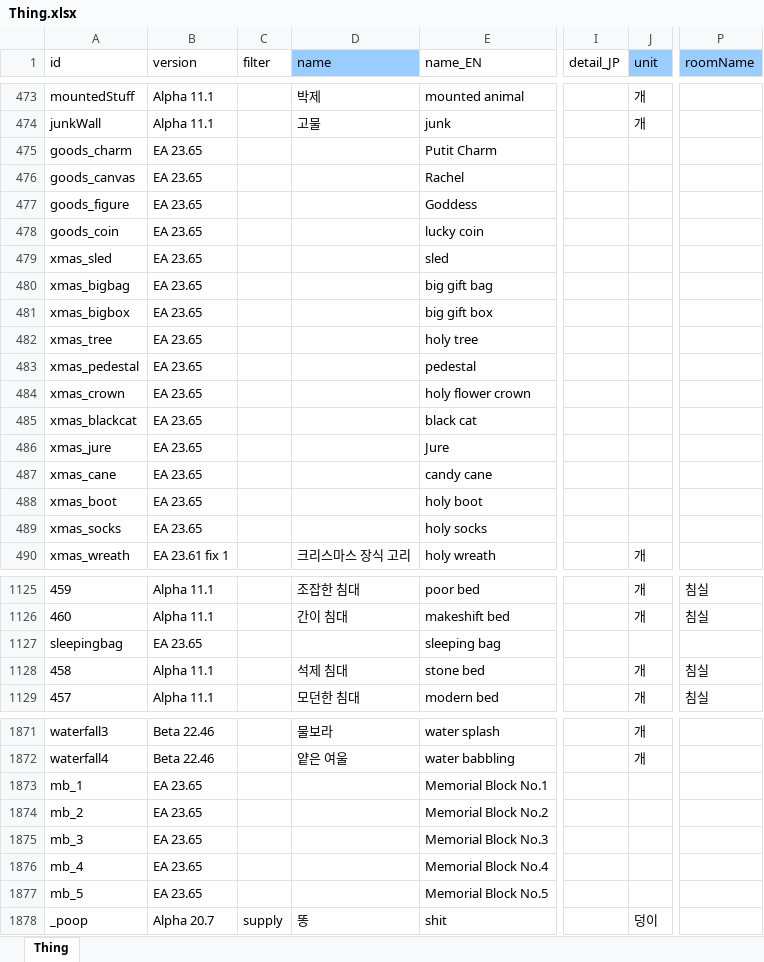
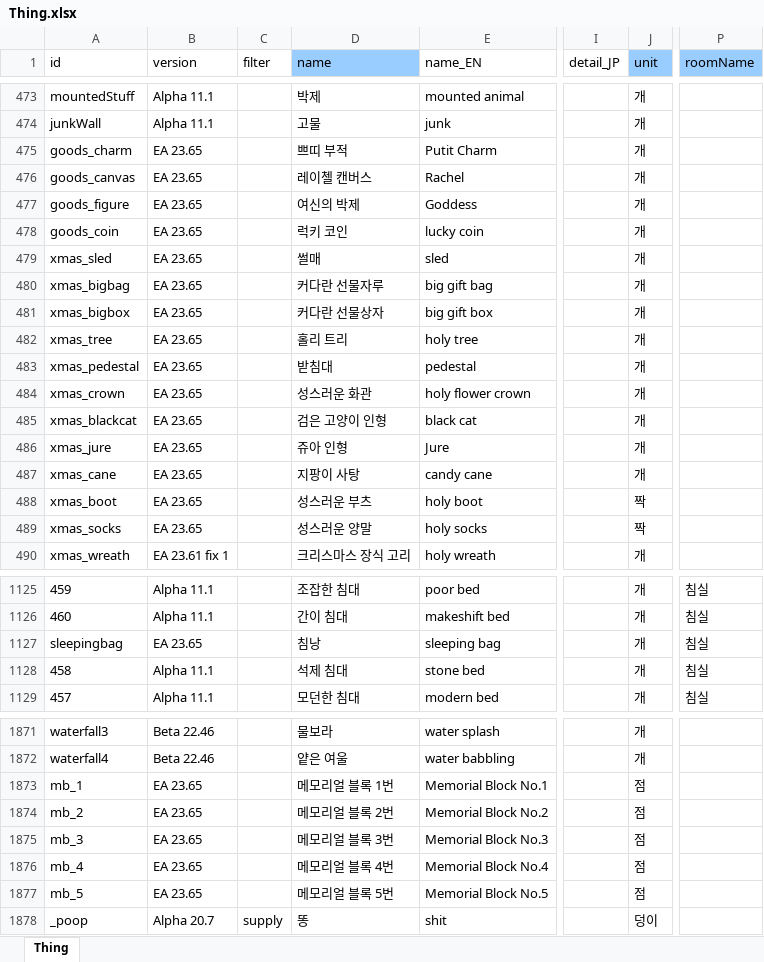
Before and after one commit to cinornu/Elin_KR, an Excel workbook: Mod_Korean/Lang/KR/Game/Thing.xlsx, sheet Thing, drawn as a sheet; only a part is shown, gaps mark what is left out; values as stored, in another font and other column widths than the file's, no borders; charts and pictures not drawn; the diff covers the shown part only; the diff names each change by its address in the sheet, - before the commit and + after, or states it on an @@ line.

```diff
--- a/Mod_Korean/Lang/KR/Game/Thing.xlsx (sheet Thing)
+++ b/Mod_Korean/Lang/KR/Game/Thing.xlsx (sheet Thing)
-D475 (name): (empty)
+D475 (name): 쁘띠 부적
-J475:J487 (unit): (empty)
+J475:J487 (unit): 개
-D476 (name): (empty)
+D476 (name): 레이첼 캔버스
-D477 (name): (empty)
+D477 (name): 여신의 박제
-D478 (name): (empty)
+D478 (name): 럭키 코인
-D479 (name): (empty)
+D479 (name): 썰매
-D480 (name): (empty)
+D480 (name): 커다란 선물자루
-D481 (name): (empty)
+D481 (name): 커다란 선물상자
-D482 (name): (empty)
+D482 (name): 홀리 트리
-D483 (name): (empty)
+D483 (name): 받침대
-D484 (name): (empty)
+D484 (name): 성스러운 화관
-D485 (name): (empty)
+D485 (name): 검은 고양이 인형
-D486 (name): (empty)
+D486 (name): 쥬아 인형
-D487 (name): (empty)
+D487 (name): 지팡이 사탕
-D488 (name): (empty)
+D488 (name): 성스러운 부츠
-J488:J489 (unit): (empty)
+J488:J489 (unit): 짝
-D489 (name): (empty)
+D489 (name): 성스러운 양말
-D1127 (name): (empty)
+D1127 (name): 침낭
-J1127 (unit): (empty)
+J1127 (unit): 개
-P1127 (roomName): (empty)
+P1127 (roomName): 침실
-D1873 (name): (empty)
+D1873 (name): 메모리얼 블록 1번
-J1873:J1877 (unit): (empty)
+J1873:J1877 (unit): 점
-D1874 (name): (empty)
+D1874 (name): 메모리얼 블록 2번
-D1875 (name): (empty)
+D1875 (name): 메모리얼 블록 3번
-D1876 (name): (empty)
+D1876 (name): 메모리얼 블록 4번
-D1877 (name): (empty)
+D1877 (name): 메모리얼 블록 5번
```
Also changed, not shown: 41 edited cells elsewhere in this sheet, charts or pictures, Mod_Korean/Lang/KR/Dialog/dialog.xlsx, Mod_Korean/Lang/KR/Game/CharaText.xlsx, 6 other files.
